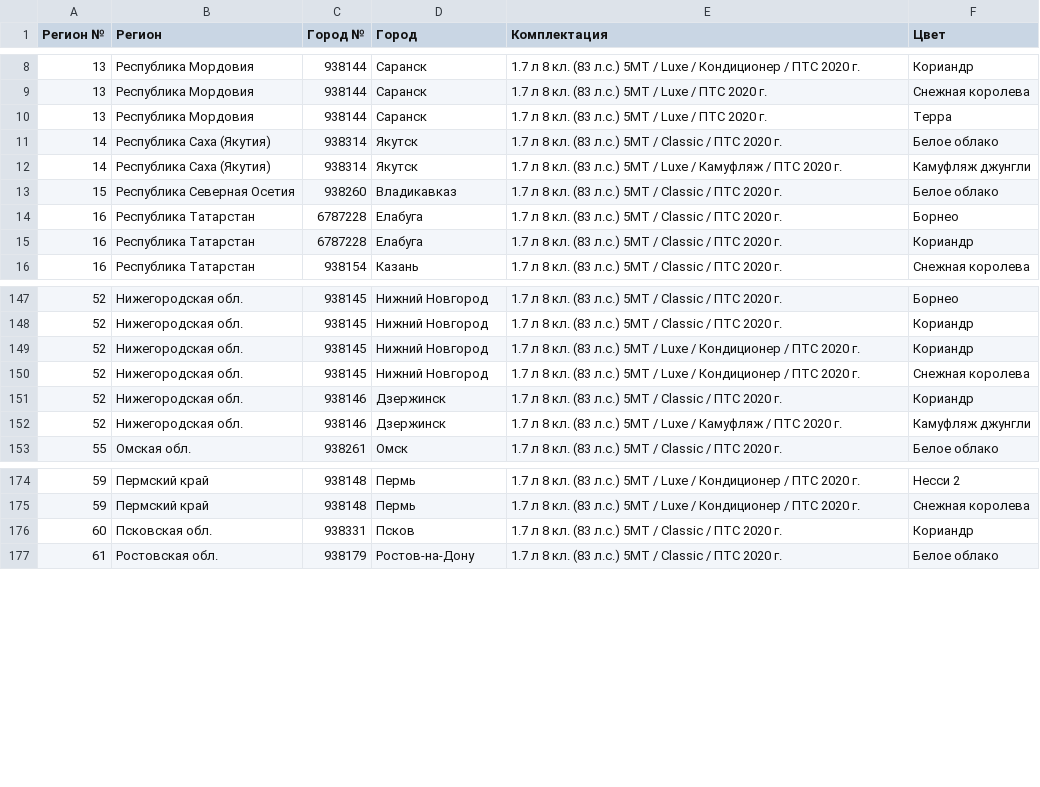
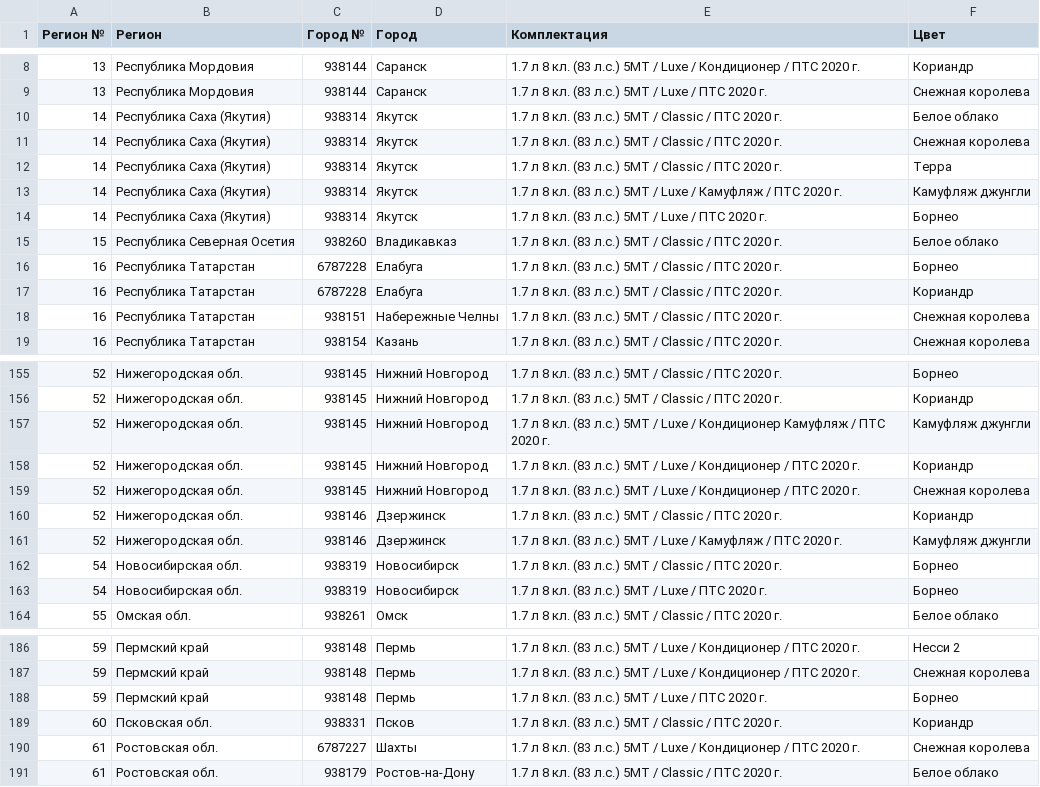
Before and after one commit to kafeg/ladacsv, a CSV file: n4x4_3doors.csv, drawn as a sheet; only a part is shown, gaps mark what is left out; the diff covers the shown part only.

```diff
--- a/n4x4_3doors.csv
+++ b/n4x4_3doors.csv
@@ -9,5 +9,7 @@
 13, Республика Мордовия, 938144, Саранск, 1.7 л 8 кл. (83 л.с.) 5МТ / Luxe / ПТС 2020 г., Снежная королева
-13, Республика Мордовия, 938144, Саранск, 1.7 л 8 кл. (83 л.с.) 5МТ / Luxe / ПТС 2020 г., Терра
 14, Республика Саха (Якутия), 938314, Якутск, 1.7 л 8 кл. (83 л.с.) 5МТ / Classic / ПТС 2020 г., Белое облако
+14, Республика Саха (Якутия), 938314, Якутск, 1.7 л 8 кл. (83 л.с.) 5МТ / Classic / ПТС 2020 г., Снежная королева
+14, Республика Саха (Якутия), 938314, Якутск, 1.7 л 8 кл. (83 л.с.) 5МТ / Classic / ПТС 2020 г., Терра
 14, Республика Саха (Якутия), 938314, Якутск, 1.7 л 8 кл. (83 л.с.) 5МТ / Luxe / Камуфляж / ПТС 2020 г., Камуфляж джунгли
+14, Республика Саха (Якутия), 938314, Якутск, 1.7 л 8 кл. (83 л.с.) 5МТ / Luxe / ПТС 2020 г., Борнео
 15, Республика Северная Осетия, 938260, Владикавказ, 1.7 л 8 кл. (83 л.с.) 5МТ / Classic / ПТС 2020 г., Белое облако
@@ -15,2 +17,3 @@
 16, Республика Татарстан, 6787228, Елабуга, 1.7 л 8 кл. (83 л.с.) 5МТ / Classic / ПТС 2020 г., Кориандр
+16, Республика Татарстан, 938151, Набережные Челны, 1.7 л 8 кл. (83 л.с.) 5МТ / Classic / ПТС 2020 г., Снежная королева
 16, Республика Татарстан, 938154, Казань, 1.7 л 8 кл. (83 л.с.) 5МТ / Classic / ПТС 2020 г., Снежная королева
@@ -148,2 +156,3 @@
 52, Нижегородская обл., 938145, Нижний Новгород, 1.7 л 8 кл. (83 л.с.) 5МТ / Classic / ПТС 2020 г., Кориандр
+52, Нижегородская обл., 938145, Нижний Новгород, 1.7 л 8 кл. (83 л.с.) 5МТ / Luxe / Кондиционер Камуфляж / ПТС 2020 г., Камуфляж джунгли
 52, Нижегородская обл., 938145, Нижний Новгород, 1.7 л 8 кл. (83 л.с.) 5МТ / Luxe / Кондиционер / ПТС 2020 г., Кориандр
@@ -152,2 +161,4 @@
 52, Нижегородская обл., 938146, Дзержинск, 1.7 л 8 кл. (83 л.с.) 5МТ / Luxe / Камуфляж / ПТС 2020 г., Камуфляж джунгли
+54, Новосибирская обл., 938319, Новосибирск, 1.7 л 8 кл. (83 л.с.) 5МТ / Classic / ПТС 2020 г., Борнео
+54, Новосибирская обл., 938319, Новосибирск, 1.7 л 8 кл. (83 л.с.) 5МТ / Luxe / ПТС 2020 г., Борнео
 55, Омская обл., 938261, Омск, 1.7 л 8 кл. (83 л.с.) 5МТ / Classic / ПТС 2020 г., Белое облако
@@ -175,3 +187,5 @@
 59, Пермский край, 938148, Пермь, 1.7 л 8 кл. (83 л.с.) 5МТ / Luxe / Кондиционер / ПТС 2020 г., Снежная королева
+59, Пермский край, 938148, Пермь, 1.7 л 8 кл. (83 л.с.) 5МТ / Luxe / ПТС 2020 г., Борнео
 60, Псковская обл., 938331, Псков, 1.7 л 8 кл. (83 л.с.) 5МТ / Classic / ПТС 2020 г., Кориандр
+61, Ростовская обл., 6787227, Шахты, 1.7 л 8 кл. (83 л.с.) 5МТ / Luxe / Кондиционер / ПТС 2020 г., Снежная королева
 61, Ростовская обл., 938179, Ростов-на-Дону, 1.7 л 8 кл. (83 л.с.) 5МТ / Classic / ПТС 2020 г., Белое облако
```
Also changed, not shown: 9 added rows, 2 removed rows and 1 edited cell elsewhere in this file, largus_furgon.csv, niva_offroad.csv, 19 other files.
